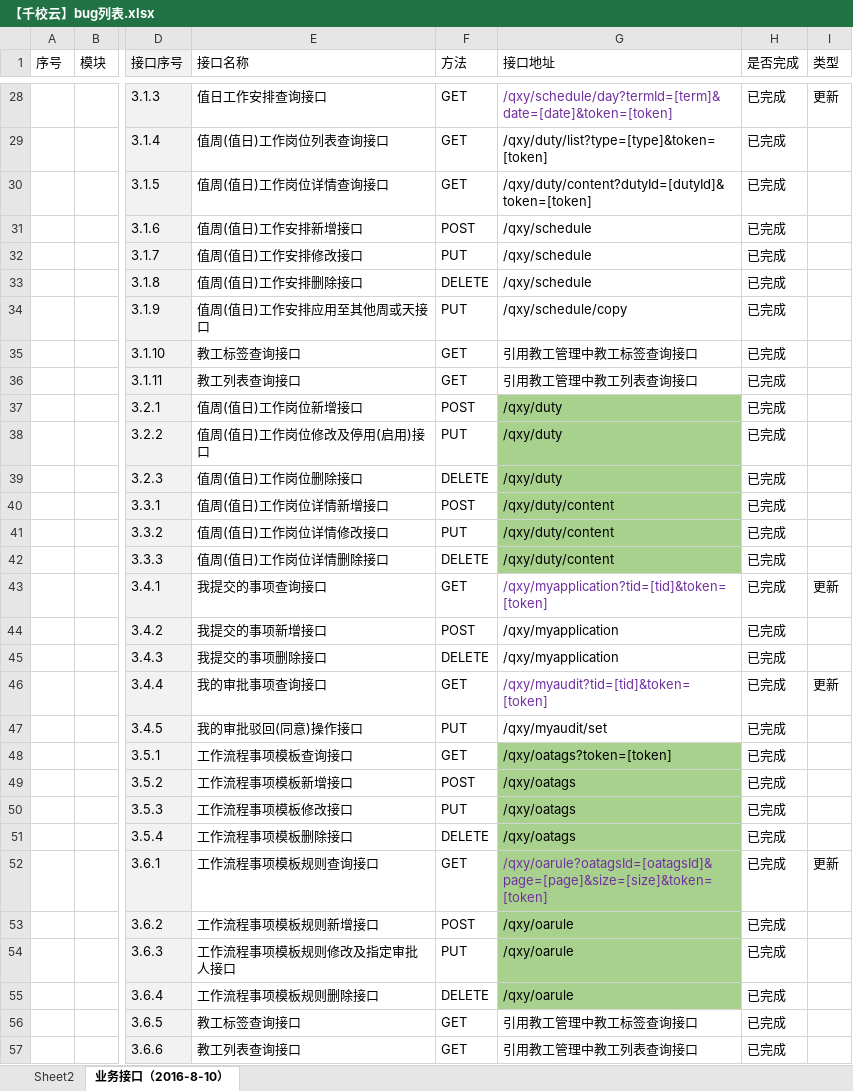
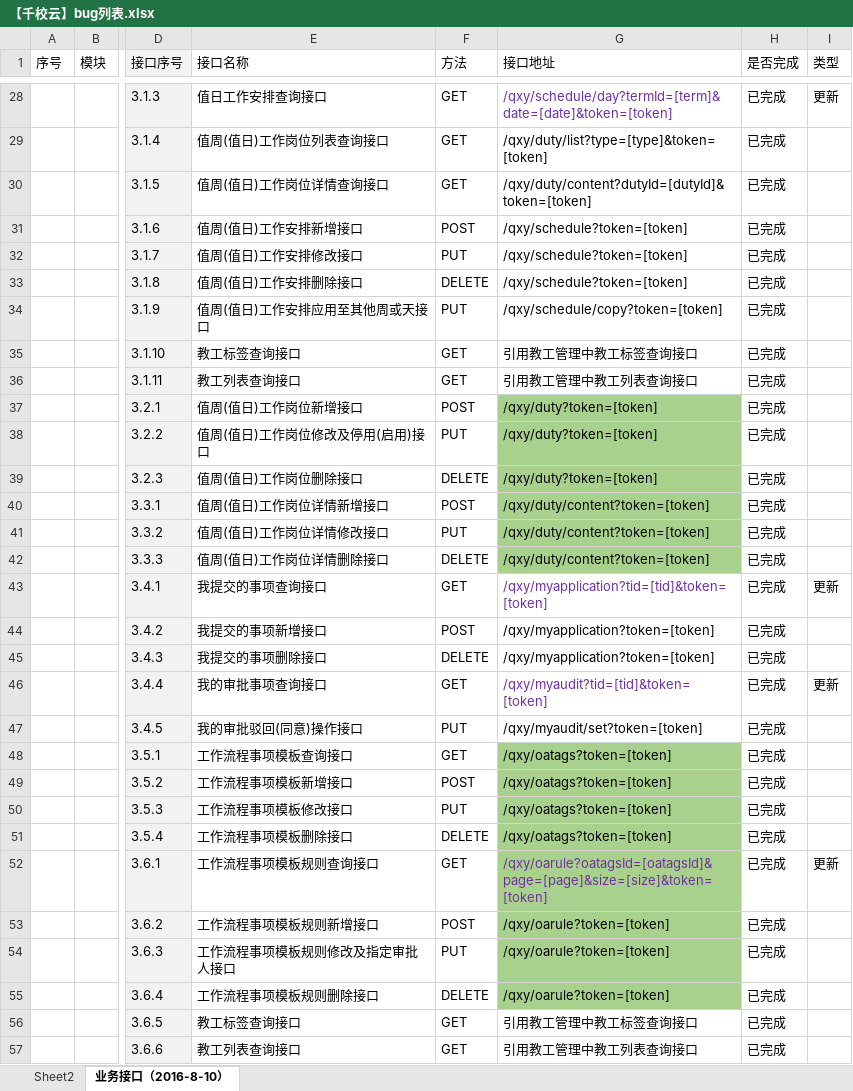
Before and after one commit to cnsuhao/ishome-taocode, an Excel workbook: biz/MC-MSC-Web/qxy接口定义文档2016-8-8/【千校云】bug列表.xlsx, sheet 业务接口（2016-8-10）, drawn as a sheet; only a part is shown, gaps mark what is left out; values as stored, in another font and other column widths than the file's, no borders; conditional formats not drawn; the diff covers the shown part only; the diff names each change by its address in the sheet, - before the commit and + after, or states it on an @@ line.

Commit message:
文档更新：token调整至url中

```diff
--- a/biz/MC-MSC-Web/qxy接口定义文档2016-8-8/【千校云】bug列表.xlsx (sheet 业务接口（2016-8-10）)
+++ b/biz/MC-MSC-Web/qxy接口定义文档2016-8-8/【千校云】bug列表.xlsx (sheet 业务接口（2016-8-10）)
-G31:G33 (接口地址): /qxy/schedule
+G31:G33 (接口地址): /qxy/schedule?token=[token]
-G34 (接口地址): /qxy/schedule/copy
+G34 (接口地址): /qxy/schedule/copy?token=[token]
-G37:G39 (接口地址): /qxy/duty
+G37:G39 (接口地址): /qxy/duty?token=[token]
-G40:G42 (接口地址): /qxy/duty/content
+G40:G42 (接口地址): /qxy/duty/content?token=[token]
-G44:G45 (接口地址): /qxy/myapplication
+G44:G45 (接口地址): /qxy/myapplication?token=[token]
-G47 (接口地址): /qxy/myaudit/set
+G47 (接口地址): /qxy/myaudit/set?token=[token]
-G49:G51 (接口地址): /qxy/oatags
+G49:G51 (接口地址): /qxy/oatags?token=[token]
-G53:G55 (接口地址): /qxy/oarule
+G53:G55 (接口地址): /qxy/oarule?token=[token]
```
Also changed, not shown: 75 edited cells elsewhere in this sheet, charts or pictures, 9 other files.
